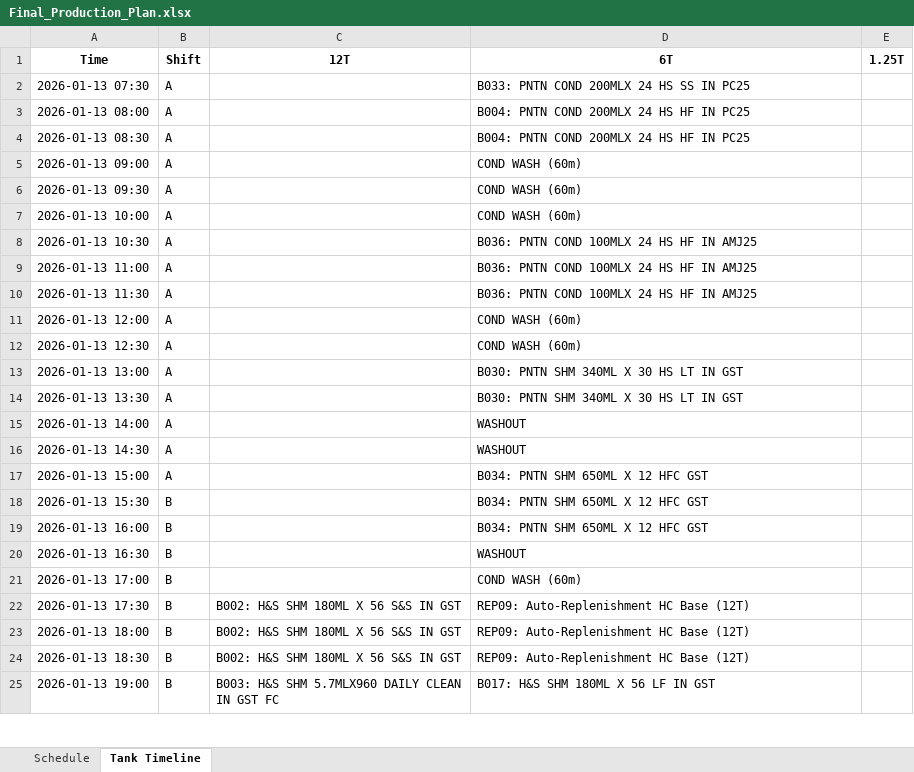
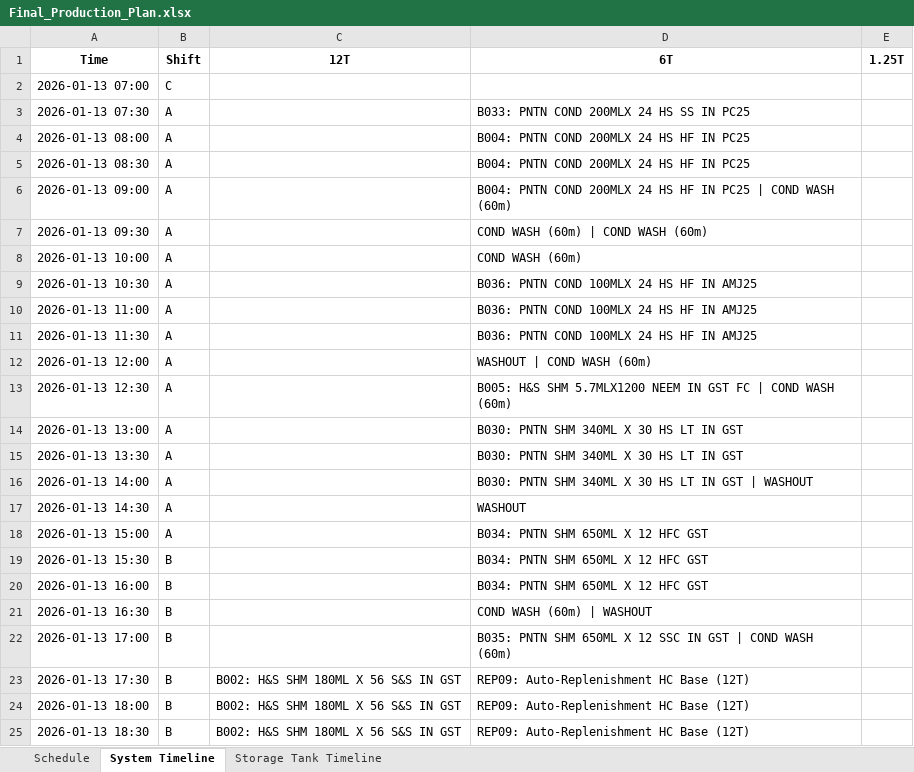
Before and after one commit to Aetheradix/PG-AutoProdTool, an Excel workbook: APPT/data/output/Final_Production_Plan.xlsx, sheet System Timeline, drawn as a sheet; only a part is shown; the shorter side is filled out with more unchanged rows; values as stored, in another font and other column widths than the file's, no borders; addresses are those after the commit; the diff covers the shown part only; the diff names each change by its address in the sheet, - before the commit and + after, or states it on an @@ line.

Commit message:
update: system and storage tank timelines

```diff
--- a/APPT/data/output/Final_Production_Plan.xlsx (sheet System Timeline)
+++ b/APPT/data/output/Final_Production_Plan.xlsx (sheet System Timeline)
-sheet tab: Tank Timeline
+sheet tab: System Timeline
+sheet tab: Storage Tank Timeline
+row 2: 2026-01-13 07:00 | C
-D6 (6T): COND WASH (60m)
+D6 (6T): B004: PNTN COND 200MLX 24 HS HF IN PC25 | COND WASH (60m)
-D7 (6T): COND WASH (60m)
+D7 (6T): COND WASH (60m) | COND WASH (60m)
-D12 (6T): COND WASH (60m)
+D12 (6T): WASHOUT | COND WASH (60m)
-D13 (6T): COND WASH (60m)
+D13 (6T): B005: H&S SHM 5.7MLX1200 NEEM IN GST FC | COND WASH (60m)
-D16 (6T): WASHOUT
+D16 (6T): B030: PNTN SHM 340ML X 30 HS LT IN GST | WASHOUT
-D21 (6T): WASHOUT
+D21 (6T): COND WASH (60m) | WASHOUT
-D22 (6T): COND WASH (60m)
+D22 (6T): B035: PNTN SHM 650ML X 12 SSC IN GST | COND WASH (60m)
```
Also changed, not shown: 4 added rows elsewhere in this sheet, 1 other file.
